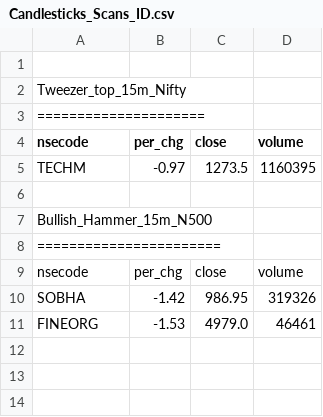
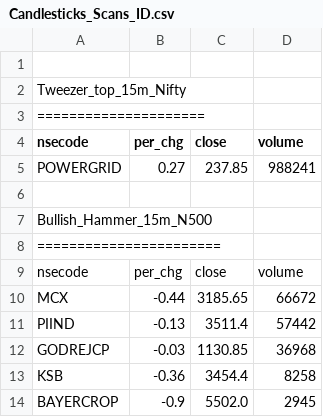
Before and after one commit to satishcse/mkt_updates, a CSV file: Candlesticks_Scans_ID.csv, drawn as a sheet; removed rows and columns are numbered as before the commit, all else as after; the diff names each change by its address in the sheet, - before the commit and + after, or states it on an @@ line.

```diff
--- a/Candlesticks_Scans_ID.csv
+++ b/Candlesticks_Scans_ID.csv
-row 5: TECHM | -0.97 | 1273.5 | 1160395
+row 5: POWERGRID | 0.27 | 237.85 | 988241
-row 10: SOBHA | -1.42 | 986.95 | 319326
-row 11: FINEORG | -1.53 | 4979.0 | 46461
+row 10: MCX | -0.44 | 3185.65 | 66672
+row 11: PIIND | -0.13 | 3511.4 | 57442
+row 12: GODREJCP | -0.03 | 1130.85 | 36968
+row 13: KSB | -0.36 | 3454.4 | 8258
+row 14: BAYERCROP | -0.9 | 5502.0 | 2945
```
Also changed, not shown: Sector_Performance.csv, 4 other files.
